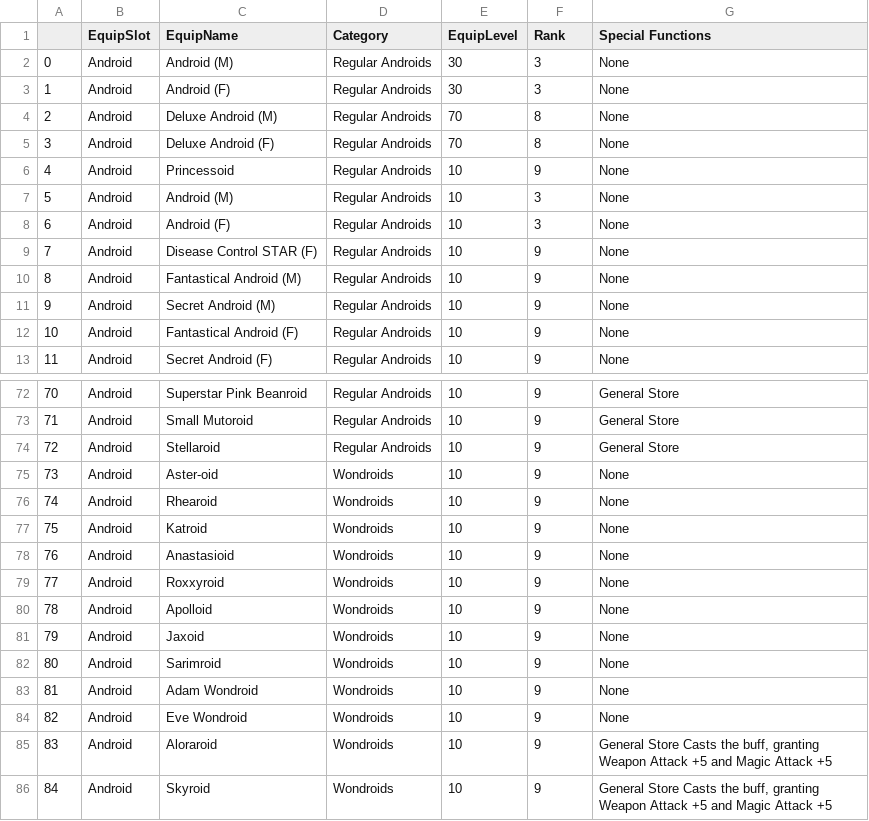
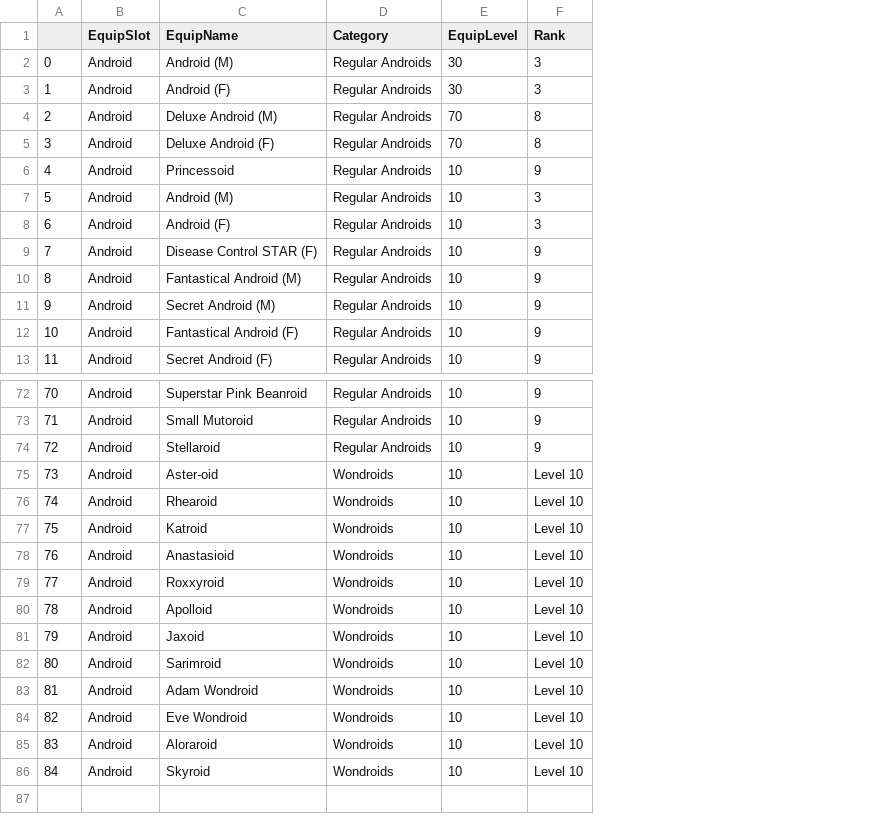
Before and after one commit to Yongyiphan/ScrapyMSEA, a CSV file: DefaultData/EquipmentData/AndroidData.csv, drawn as a sheet; only a part is shown, gaps mark what is left out; the diff names each change by its address in the sheet, - before the commit and + after, or states it on an @@ line.

```diff
--- a/DefaultData/EquipmentData/AndroidData.csv
+++ b/DefaultData/EquipmentData/AndroidData.csv
-column G (Special Functions), rows 2-13: all None; rows 72-86: General Store | General Store | General Store | None | None | None | None | None | None | None | None | None | None | General Store Casts the buff, granting Weapon Attack +5 and Magic Attack +5 | General Store Casts the buff, granting Weapon Attack +5 and Magic Attack +5
-F75:F86 (Rank): 9
+F75:F86 (Rank): Level 10
```
Also changed, not shown: DefaultData/EquipmentData/AccessoryData.csv, DefaultData/EquipmentData/ArmorData.csv, 5 other files.
